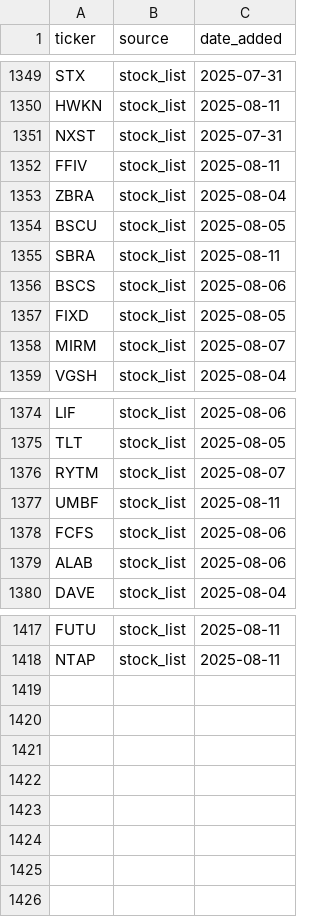
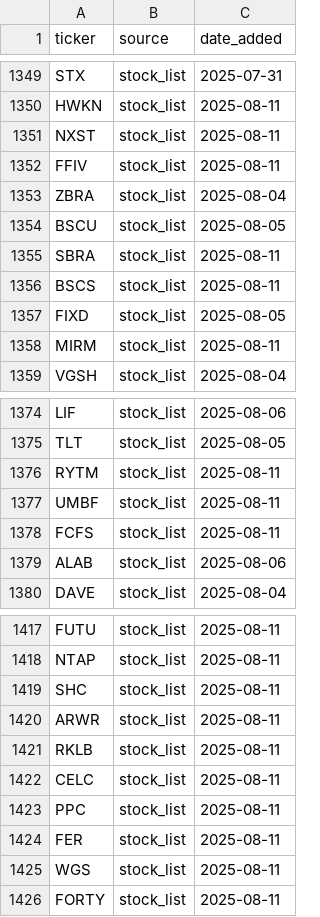
Before and after one commit to haythemtimoumi/dan_scraper, a CSV file: data/ticker_sources.csv, drawn as a sheet; only a part is shown, gaps mark what is left out; the diff covers the shown part only.

```diff
--- a/data/ticker_sources.csv
+++ b/data/ticker_sources.csv
@@ -1350,3 +1350,3 @@ STX,stock_list,2025-07-31
 HWKN,stock_list,2025-08-11
-NXST,stock_list,2025-07-31
+NXST,stock_list,2025-08-11
 FFIV,stock_list,2025-08-11
@@ -1355,5 +1355,5 @@ BSCU,stock_list,2025-08-05
 SBRA,stock_list,2025-08-11
-BSCS,stock_list,2025-08-06
+BSCS,stock_list,2025-08-11
 FIXD,stock_list,2025-08-05
-MIRM,stock_list,2025-08-07
+MIRM,stock_list,2025-08-11
 VGSH,stock_list,2025-08-04
@@ -1375,5 +1375,5 @@ LIF,stock_list,2025-08-06
 TLT,stock_list,2025-08-05
-RYTM,stock_list,2025-08-07
+RYTM,stock_list,2025-08-11
 UMBF,stock_list,2025-08-11
-FCFS,stock_list,2025-08-06
+FCFS,stock_list,2025-08-11
 ALAB,stock_list,2025-08-06
@@ -1418 +1418,9 @@ FUTU,stock_list,2025-08-11
 NTAP,stock_list,2025-08-11
+SHC,stock_list,2025-08-11
+ARWR,stock_list,2025-08-11
+RKLB,stock_list,2025-08-11
+CELC,stock_list,2025-08-11
+PPC,stock_list,2025-08-11
+FER,stock_list,2025-08-11
+WGS,stock_list,2025-08-11
+FORTY,stock_list,2025-08-11
```
Also changed, not shown: 10 edited cells elsewhere in this file, guru_data.csv, pro-api/ticker_data.csv, 6 other files.
